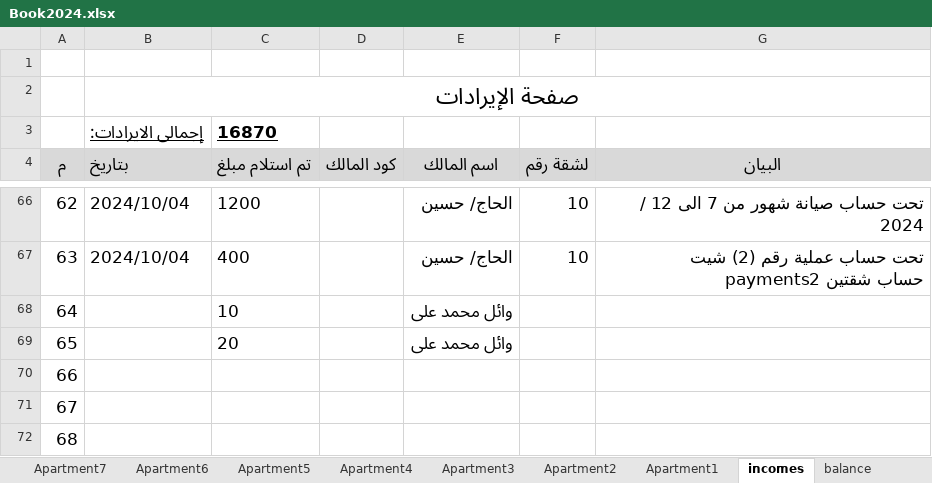
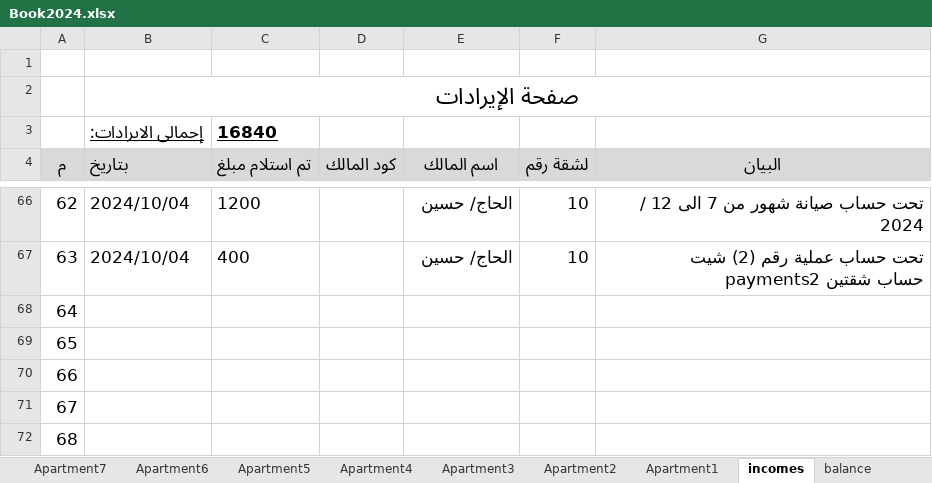
Before and after one commit to wmaa64/2024, an Excel workbook: Book2024.xlsx, sheet incomes, drawn as a sheet; only a part is shown, gaps mark what is left out; values as stored, in another font and other column widths than the file's, no borders; the diff names each change by its address in the sheet, - before the commit and + after, or states it on an @@ line.

Commit message:
first 05-10-2024

```diff
--- a/Book2024.xlsx (sheet incomes)
+++ b/Book2024.xlsx (sheet incomes)
-C3 (تم استلام مبلغ): 16870
+C3 (تم استلام مبلغ): 16840
-C68 (تم استلام مبلغ): 10
+C68 (تم استلام مبلغ): (empty)
-E68:E69 (اسم المالك): وائل محمد على
+E68:E69 (اسم المالك): (empty)
-C69 (تم استلام مبلغ): 20
+C69 (تم استلام مبلغ): (empty)
```
Also changed, not shown: sheet balance, charts or pictures.
